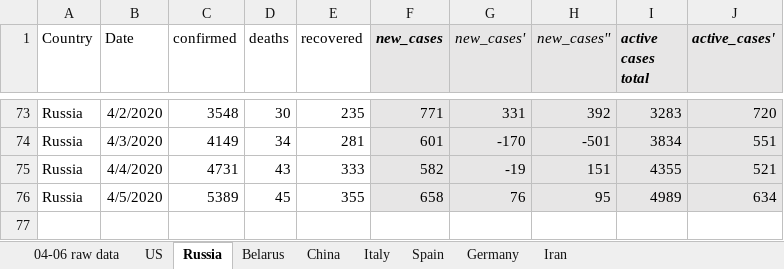
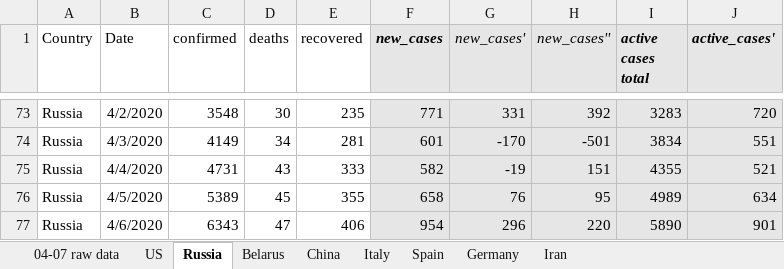
Before and after one commit to ikopyl/COVID-19_Daily_Stats, an Excel workbook: data_analysis_excel/covid19_data_per_country.xlsx, sheet Russia, drawn as a sheet; only a part is shown, gaps mark what is left out; values as stored, in another font and other column widths than the file's, no borders; charts and pictures not drawn; the diff names each change by its address in the sheet, - before the commit and + after, or states it on an @@ line.

```diff
--- a/data_analysis_excel/covid19_data_per_country.xlsx (sheet Russia)
+++ b/data_analysis_excel/covid19_data_per_country.xlsx (sheet Russia)
-sheet tab: 04-06 raw data
+sheet tab: 04-07 raw data
+row 77: Russia | 4/6/2020 | 6343 | 47 | 406 | 954 | 296 | 220 | 5890 | 901
```
Also changed, not shown: sheet Belarus, sheet Germany, sheet US, sheet Spain, sheet Iran, sheet Italy, 1 more sheet, charts or pictures, 1 other file.
